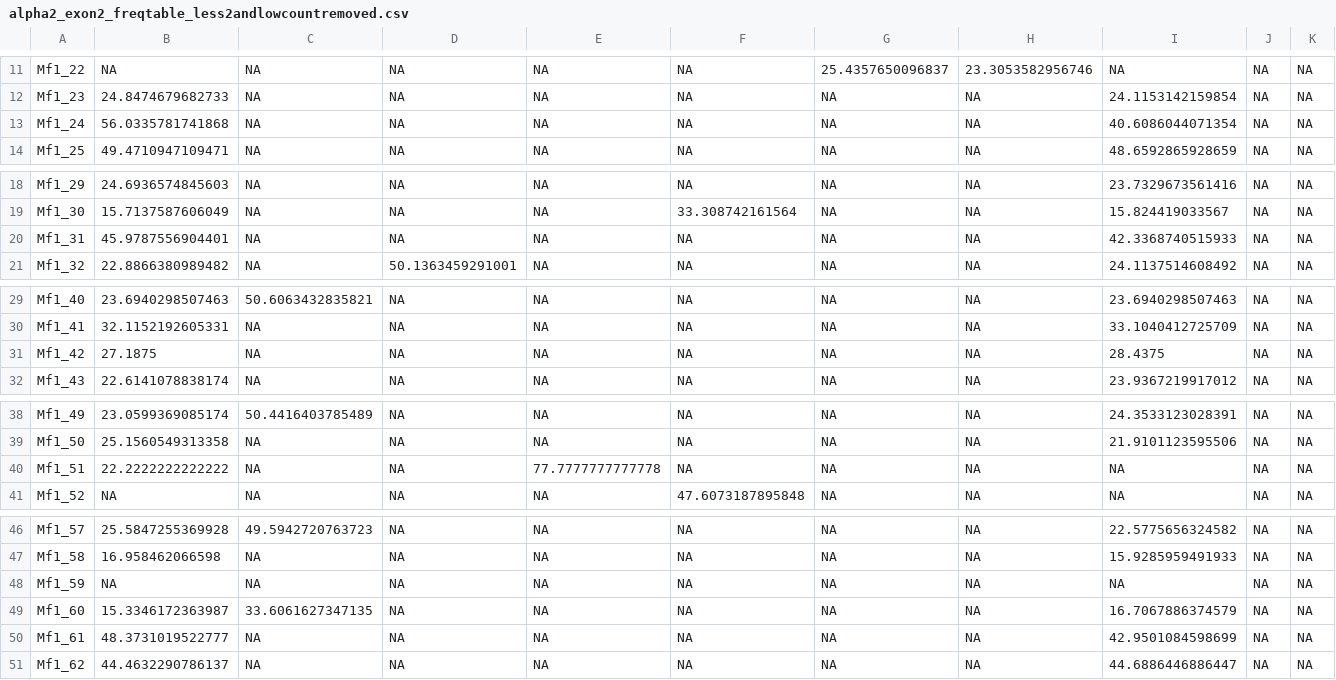
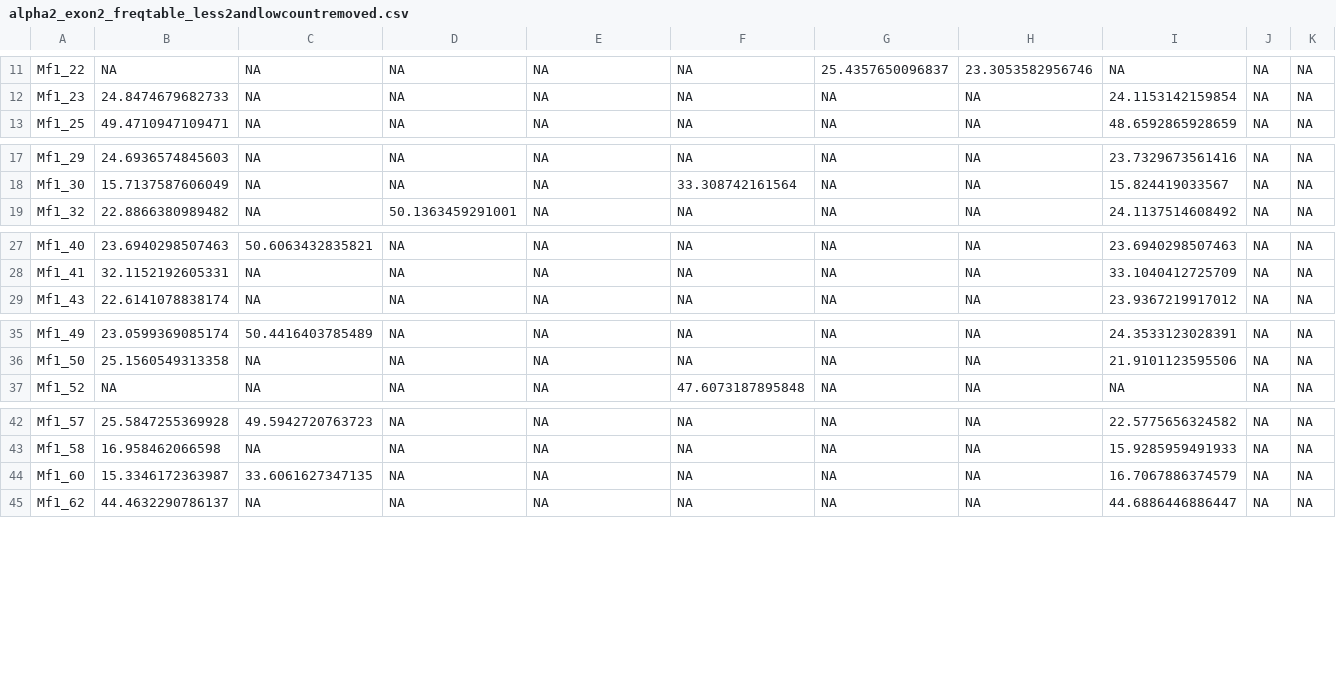
Before and after one commit to cfaustus/macaque_workspace, a CSV file: data/alpha2_exon2_freqtable_less2andlowcountremoved.csv, drawn as a sheet; only a part is shown, gaps mark what is left out; rows hold the shown columns only; the diff names each change by its address in the sheet, - before the commit and + after, or states it on an @@ line.

```diff
--- a/data/alpha2_exon2_freqtable_less2andlowcountremoved.csv
+++ b/data/alpha2_exon2_freqtable_less2andlowcountremoved.csv
-row 13: Mf1_24 | 56.0335781741868 | NA | NA | NA | NA | NA | NA | 40.6086044071354 | NA | NA
-row 20: Mf1_31 | 45.9787556904401 | NA | NA | NA | NA | NA | NA | 42.3368740515933 | NA | NA
-row 31: Mf1_42 | 27.1875 | NA | NA | NA | NA | NA | NA | 28.4375 | NA | NA
-row 40: Mf1_51 | 22.2222222222222 | NA | NA | 77.7777777777778 | NA | NA | NA | NA | NA | NA
-row 48: Mf1_59 | NA | NA | NA | NA | NA | NA | NA | NA | NA | NA
-row 50: Mf1_61 | 48.3731019522777 | NA | NA | NA | NA | NA | NA | 42.9501084598699 | NA | NA
```
Also changed, not shown: output/alpha1_exon2_freqtable_less2andlowcountremoved.csv.
